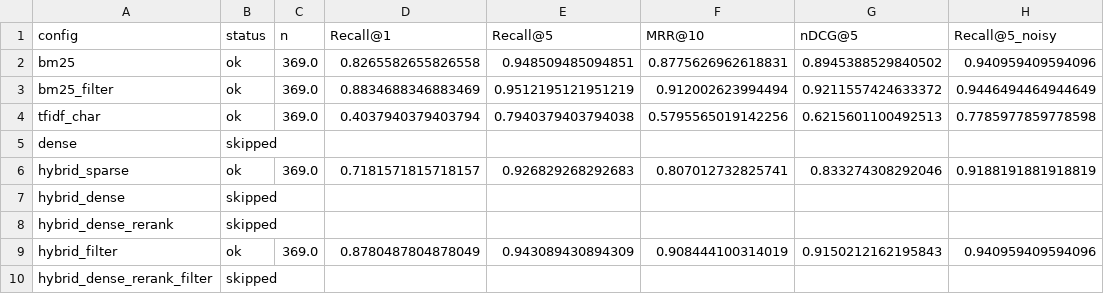
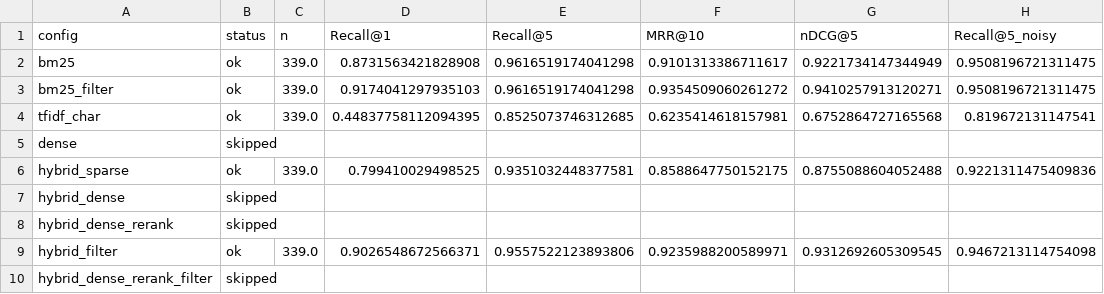
Before and after one commit to thanhtrung665/project-samsung-ai-campus-2026, a CSV file: results/retrieval_test_synth.csv, drawn as a sheet.

```diff
--- a/results/retrieval_test_synth.csv
+++ b/results/retrieval_test_synth.csv
@@ -1,10 +1,10 @@
 config,status,n,Recall@1,Recall@5,MRR@10,nDCG@5,Recall@5_noisy
-bm25,ok,369.0,0.8265582655826558,0.948509485094851,0.8775626962618831,0.8945388529840502,0.940959409594096
-bm25_filter,ok,369.0,0.8834688346883469,0.9512195121951219,0.912002623994494,0.9211557424633372,0.9446494464944649
-tfidf_char,ok,369.0,0.4037940379403794,0.7940379403794038,0.5795565019142256,0.6215601100492513,0.7785977859778598
+bm25,ok,339.0,0.8731563421828908,0.9616519174041298,0.9101313386711617,0.9221734147344949,0.9508196721311475
+bm25_filter,ok,339.0,0.9174041297935103,0.9616519174041298,0.9354509060261272,0.9410257913120271,0.9508196721311475
+tfidf_char,ok,339.0,0.44837758112094395,0.8525073746312685,0.6235414618157981,0.6752864727165568,0.819672131147541
 dense,skipped,,,,,,
-hybrid_sparse,ok,369.0,0.7181571815718157,0.926829268292683,0.807012732825741,0.833274308292046,0.9188191881918819
+hybrid_sparse,ok,339.0,0.799410029498525,0.9351032448377581,0.8588647750152175,0.8755088604052488,0.9221311475409836
 hybrid_dense,skipped,,,,,,
 hybrid_dense_rerank,skipped,,,,,,
-hybrid_filter,ok,369.0,0.8780487804878049,0.943089430894309,0.908444100314019,0.9150212162195843,0.940959409594096
+hybrid_filter,ok,339.0,0.9026548672566371,0.9557522123893806,0.9235988200589971,0.9312692605309545,0.9467213114754098
 hybrid_dense_rerank_filter,skipped,,,,,,
```
Also changed, not shown: data/kb/menu.csv, 34 other files.
